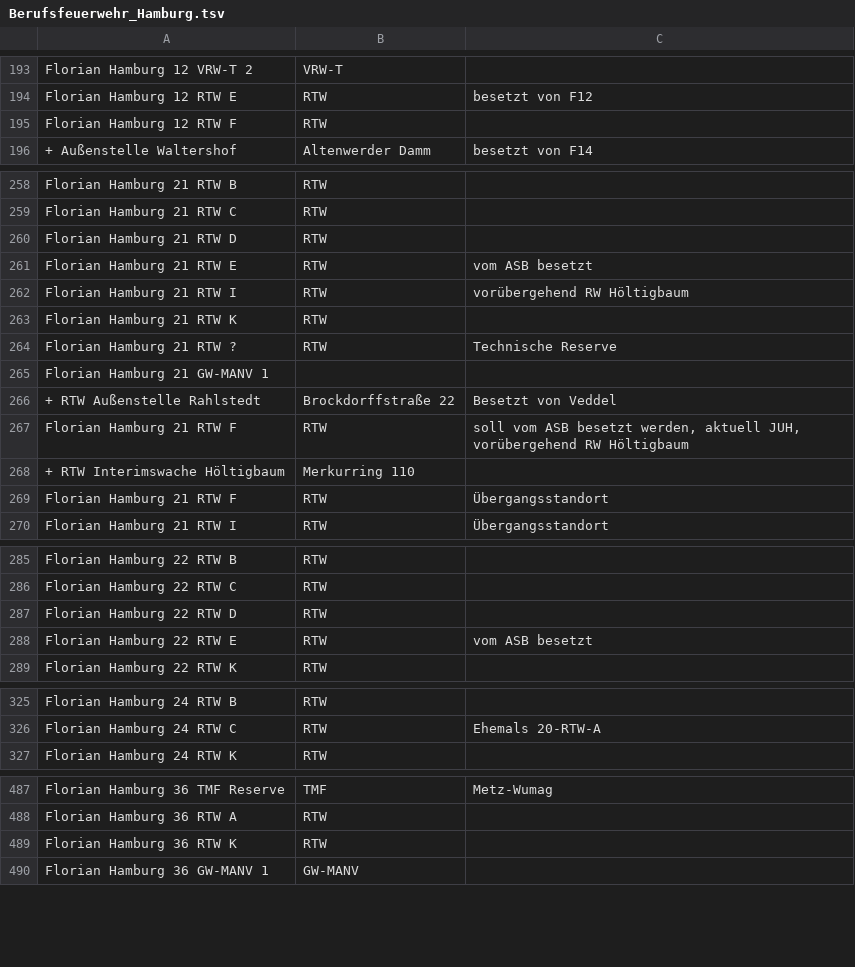
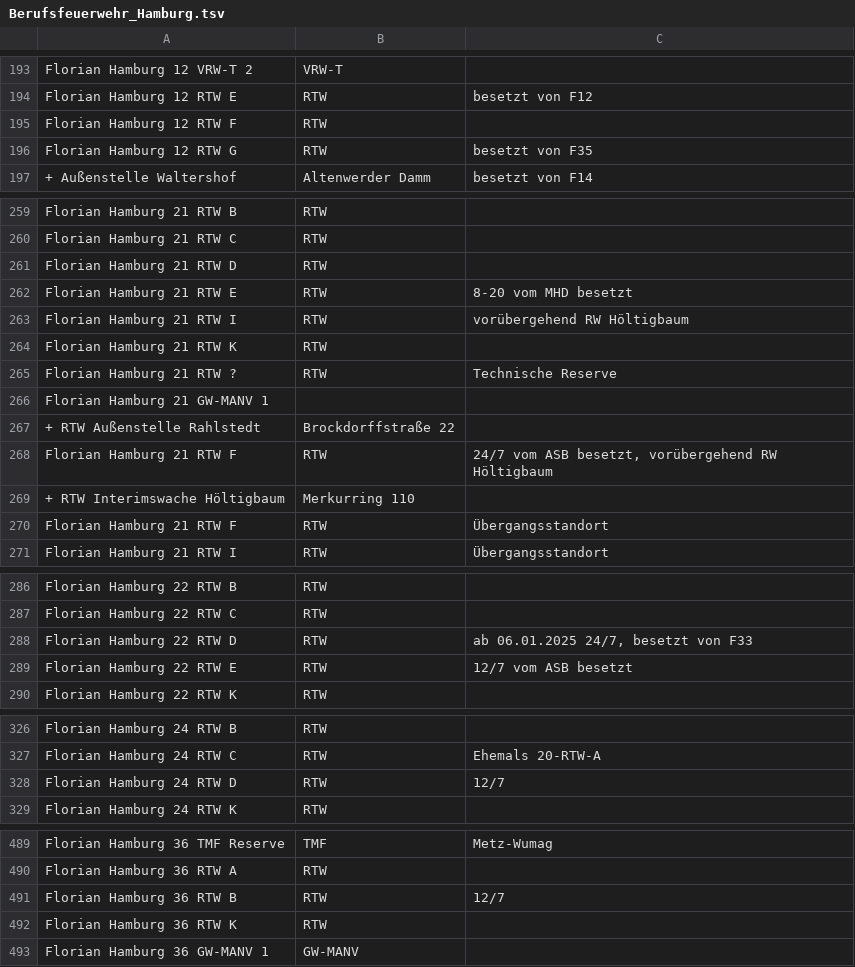
Before and after one commit to mnai/LSS-Fahrzeuglisten, a TSV file: Hamburg/Berufsfeuerwehr_Hamburg.tsv, drawn as a sheet; only a part is shown, gaps mark what is left out; the diff covers the shown part only.

```diff
--- a/Hamburg/Berufsfeuerwehr_Hamburg.tsv
+++ b/Hamburg/Berufsfeuerwehr_Hamburg.tsv
@@ -195,2 +195,3 @@ Florian Hamburg 12 RTW E	RTW	besetzt von F12
 Florian Hamburg 12 RTW F	RTW	
+Florian Hamburg 12 RTW G	RTW	besetzt von F35
 + Außenstelle Waltershof	Altenwerder Damm	besetzt von F14
@@ -260,3 +261,3 @@ Florian Hamburg 21 RTW C	RTW
 Florian Hamburg 21 RTW D	RTW	
-Florian Hamburg 21 RTW E	RTW	vom ASB besetzt
+Florian Hamburg 21 RTW E	RTW	8-20 vom MHD besetzt
 Florian Hamburg 21 RTW I	RTW	vorübergehend RW Höltigbaum
@@ -265,4 +266,4 @@ Florian Hamburg 21 RTW ?	RTW	Technische Reserve
 Florian Hamburg 21 GW-MANV 1		
-+ RTW Außenstelle Rahlstedt	Brockdorffstraße 22	Besetzt von Veddel
-Florian Hamburg 21 RTW F	RTW	soll vom ASB besetzt werden, aktuell JUH, vorübergehend RW Höltigbaum
++ RTW Außenstelle Rahlstedt	Brockdorffstraße 22	
+Florian Hamburg 21 RTW F	RTW	24/7 vom ASB besetzt, vorübergehend RW Höltigbaum
 + RTW Interimswache Höltigbaum	Merkurring 110	
@@ -286,4 +287,4 @@ Florian Hamburg 22 RTW B	RTW
 Florian Hamburg 22 RTW C	RTW	
-Florian Hamburg 22 RTW D	RTW	
-Florian Hamburg 22 RTW E	RTW	vom ASB besetzt
+Florian Hamburg 22 RTW D	RTW	ab 06.01.2025 24/7, besetzt von F33
+Florian Hamburg 22 RTW E	RTW	12/7 vom ASB besetzt
 Florian Hamburg 22 RTW K	RTW	
@@ -326,2 +327,3 @@ Florian Hamburg 24 RTW B	RTW
 Florian Hamburg 24 RTW C	RTW	Ehemals 20-RTW-A
+Florian Hamburg 24 RTW D	RTW	12/7
 Florian Hamburg 24 RTW K	RTW	
@@ -488,2 +490,3 @@ Florian Hamburg 36 TMF Reserve	TMF	Metz-Wumag
 Florian Hamburg 36 RTW A	RTW	
+Florian Hamburg 36 RTW B	RTW	12/7
 Florian Hamburg 36 RTW K	RTW	
```
Also changed, not shown: 6 edited cells elsewhere in this file, Hamburg/Rettungsdienst_HiOrgs_Hamburg.tsv.
